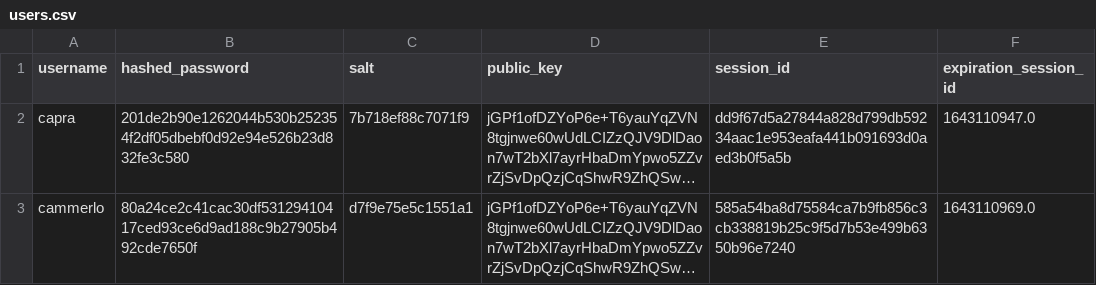
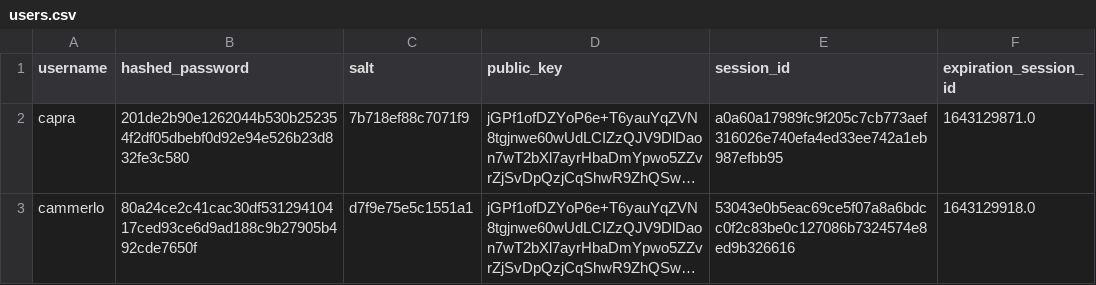
Before and after one commit to aiman-al-masoud/Chatnip, a CSV file: dynamic/tables/users.csv, drawn as a sheet; long unchanged cells end in …; the diff names each change by its address in the sheet, - before the commit and + after, or states it on an @@ line.

Commit message:
trying to reform user_home js

```diff
--- a/dynamic/tables/users.csv
+++ b/dynamic/tables/users.csv
-E2 (session_id): dd9f67d5a27844a828d799db59234aac1e953eafa441b091693d0aed3b0f5a5b
+E2 (session_id): a0a60a17989fc9f205c7cb773aef316026e740efa4ed33ee742a1eb987efbb95
-F2 (expiration_session_id): 1643110947.0
+F2 (expiration_session_id): 1643129871.0
-E3 (session_id): 585a54ba8d75584ca7b9fb856c3cb338819b25c9f5d7b53e499b6350b96e7240
+E3 (session_id): 53043e0b5eac69ce5f07a8a6bdcc0f2c83be0c127086b7324574e8ed9b326616
-F3 (expiration_session_id): 1643110969.0
+F3 (expiration_session_id): 1643129918.0
```
Also changed, not shown: 1 other file.
